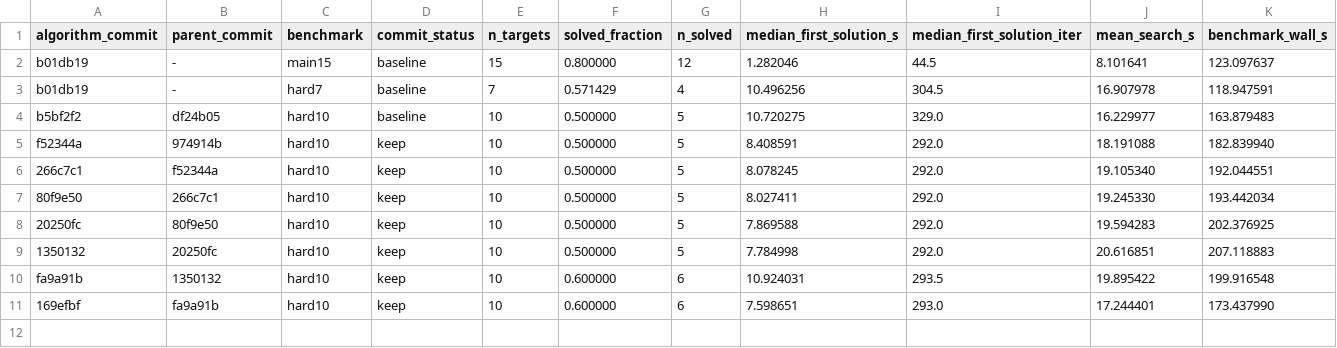
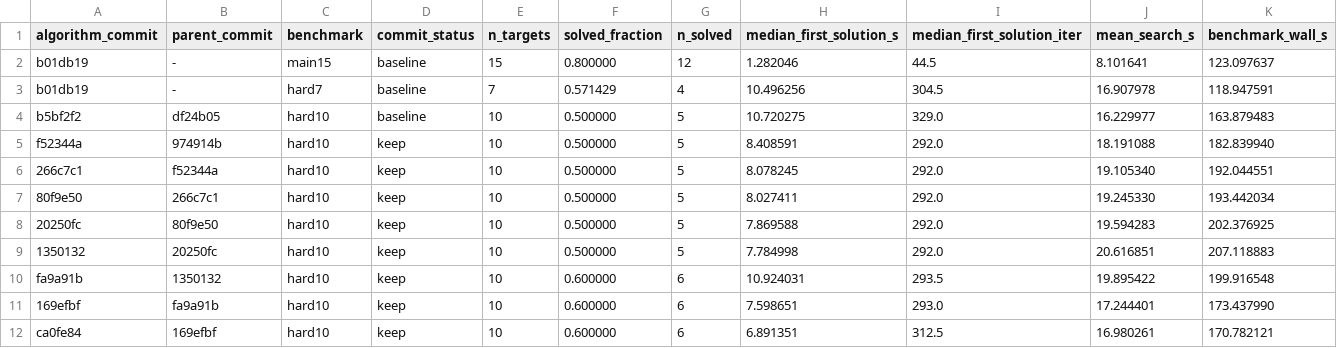
Before and after one commit to pagel-s/aizynthfinder, a TSV file: research/accepted_changes.tsv, drawn as a sheet; only a part is shown; rows hold the shown columns only; the diff names each change by its address in the sheet, - before the commit and + after, or states it on an @@ line.

Commit message:
Record hard10 keep for multi-outcome child selection

```diff
--- a/research/accepted_changes.tsv
+++ b/research/accepted_changes.tsv
+row 12: ca0fe84 | 169efbf | hard10 | keep | 10 | 0.600000 | 6 | 6.891351 | 312.5 | 16.980261 | 170.782121
```
